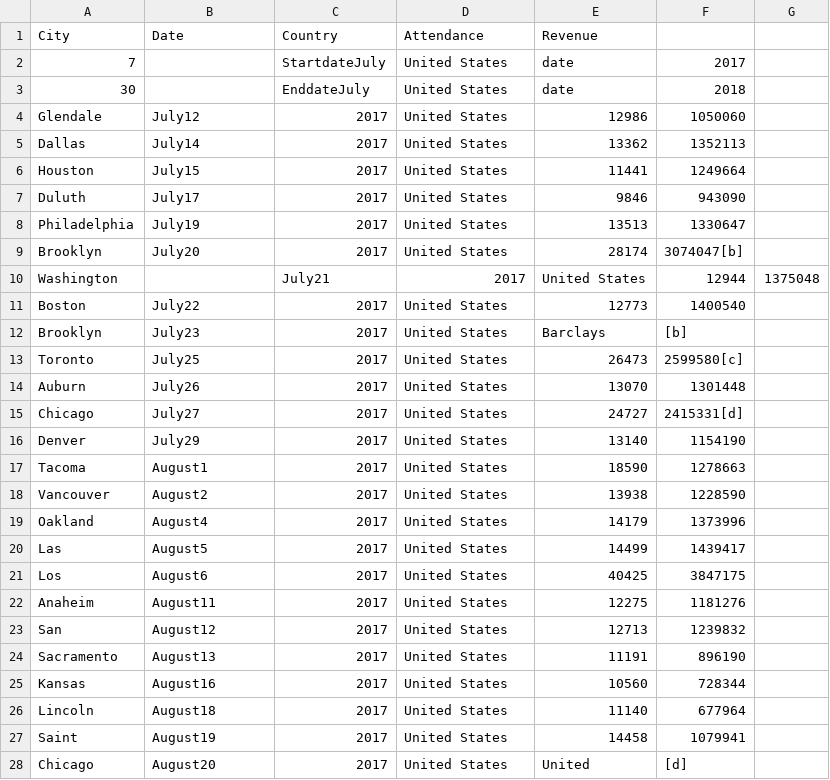
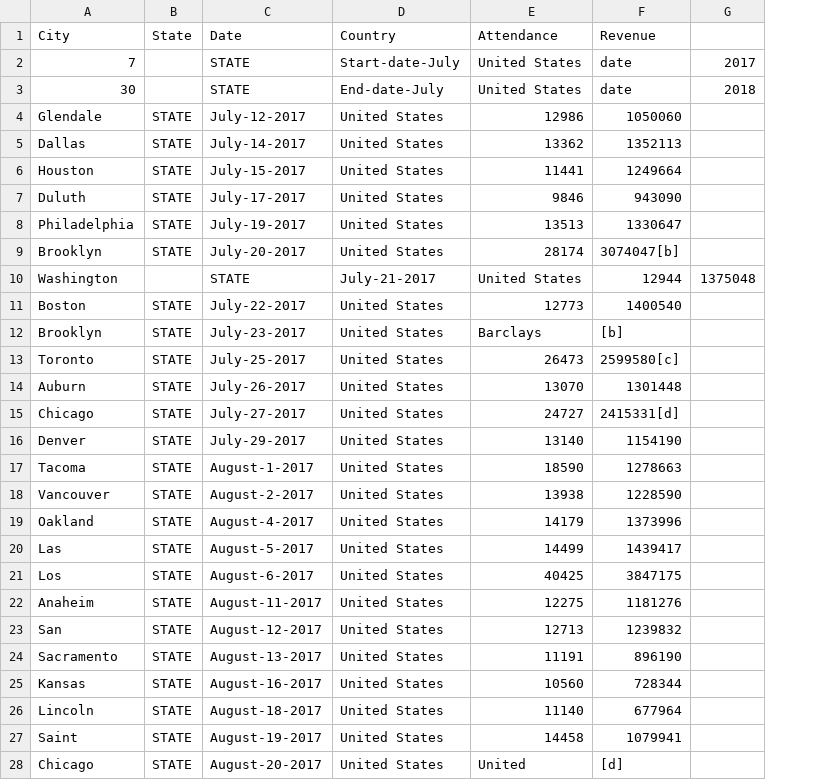
Before and after one commit to niktaskar/tour_analytics, a CSV file: data/The_Damn_Tour.csv, drawn as a sheet; only a part is shown; removed rows and columns are numbered as before the commit, all else as after; the diff covers the shown part only; the diff names each change by its address in the sheet, - before the commit and + after, or states it on an @@ line.

```diff
--- a/data/The_Damn_Tour.csv
+++ b/data/The_Damn_Tour.csv
+column B (State), rows 4-28: STATE | STATE | STATE | STATE | STATE | STATE |  | STATE | STATE | STATE | STATE | STATE | STATE | STATE | STATE | STATE | STATE | STATE | STATE | STATE | STATE | STATE | STATE | STATE | STATE
-column C (Country), rows 4-28: 2017 | 2017 | 2017 | 2017 | 2017 | 2017 | July21 | 2017 | 2017 | 2017 | 2017 | 2017 | 2017 | 2017 | 2017 | 2017 | 2017 | 2017 | 2017 | 2017 | 2017 | 2017 | 2017 | 2017 | 2017
-D1: Attendance
+D1: Country
-E1: Revenue
+E1: Attendance
-F1: (empty)
+F1: Revenue
-row 2: 7 |  | StartdateJuly | United States | date | 2017
-row 3: 30 |  | EnddateJuly | United States | date | 2018
+row 2: 7 |  | STATE | Start-date-July | United States | date | 2017
+row 3: 30 |  | STATE | End-date-July | United States | date | 2018
-C4 (Date): July12
+C4 (Date): July-12-2017
-C5 (Date): July14
+C5 (Date): July-14-2017
-C6 (Date): July15
+C6 (Date): July-15-2017
-C7 (Date): July17
+C7 (Date): July-17-2017
-C8 (Date): July19
+C8 (Date): July-19-2017
-C9 (Date): July20
+C9 (Date): July-20-2017
-C10 (Date): (empty)
+C10 (Date): STATE
-D10 (Country): 2017
+D10 (Country): July-21-2017
-C11 (Date): July22
+C11 (Date): July-22-2017
-C12 (Date): July23
+C12 (Date): July-23-2017
-C13 (Date): July25
+C13 (Date): July-25-2017
-C14 (Date): July26
+C14 (Date): July-26-2017
-C15 (Date): July27
+C15 (Date): July-27-2017
-C16 (Date): July29
+C16 (Date): July-29-2017
-C17 (Date): August1
+C17 (Date): August-1-2017
-C18 (Date): August2
+C18 (Date): August-2-2017
-C19 (Date): August4
+C19 (Date): August-4-2017
-C20 (Date): August5
+C20 (Date): August-5-2017
-C21 (Date): August6
+C21 (Date): August-6-2017
-C22 (Date): August11
+C22 (Date): August-11-2017
-C23 (Date): August12
+C23 (Date): August-12-2017
-C24 (Date): August13
+C24 (Date): August-13-2017
-C25 (Date): August16
+C25 (Date): August-16-2017
-C26 (Date): August18
+C26 (Date): August-18-2017
-C27 (Date): August19
+C27 (Date): August-19-2017
-C28 (Date): August20
+C28 (Date): August-20-2017
```
Also changed, not shown: 27 edited cells elsewhere in this file, data/Purpose_World_Tour.csv, data/Starboy:_Legend_of_the_Fall_Tour.csv, 3 other files.
